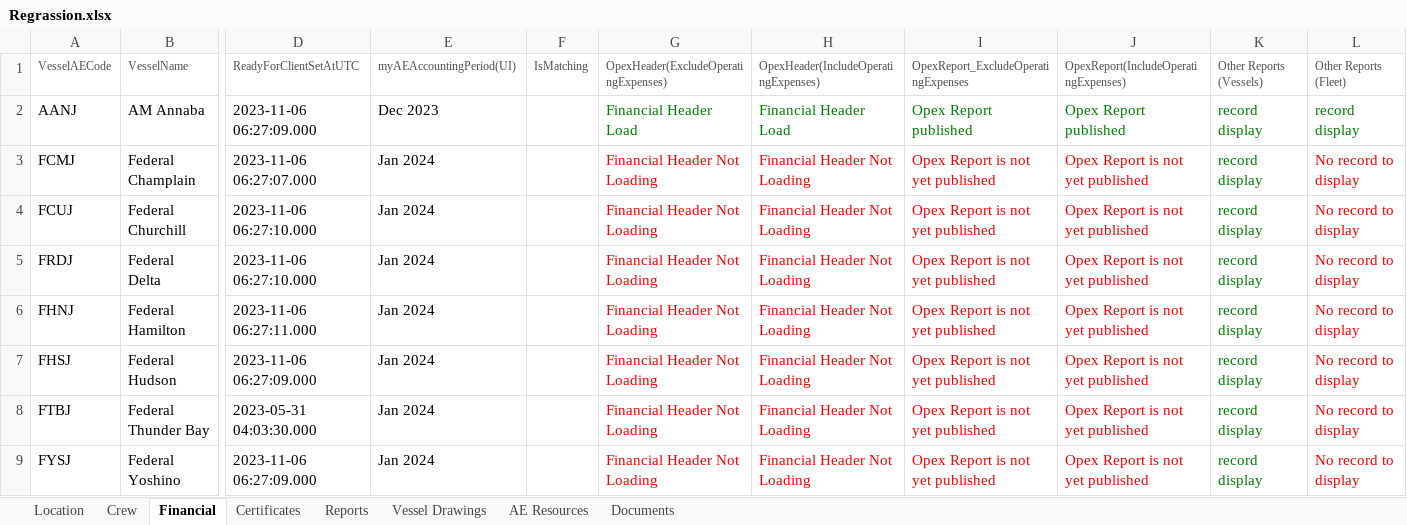
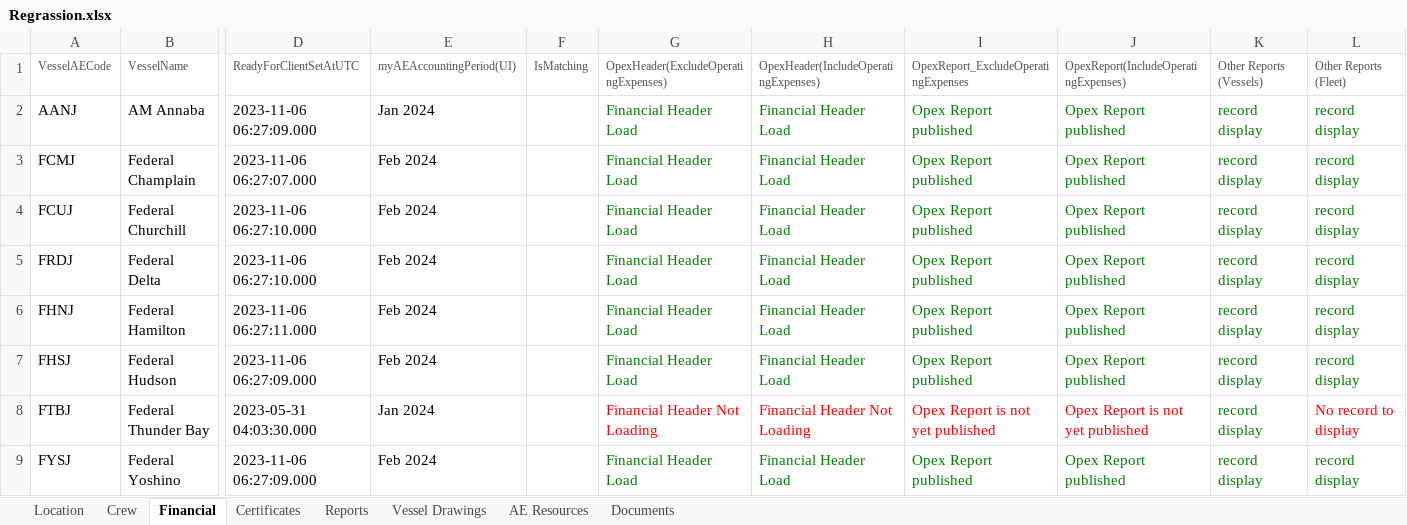
Before and after one commit to angloeastern/Automation-coding-Task, an Excel workbook: com.AE_Management/src/main/resources/Data/Regrassion.xlsx, sheet Financial, drawn as a sheet; only a part is shown, gaps mark what is left out; values as stored, in another font and other column widths than the file's, no borders; the diff names each change by its address in the sheet, - before the commit and + after, or states it on an @@ line.

```diff
--- a/com.AE_Management/src/main/resources/Data/Regrassion.xlsx (sheet Financial)
+++ b/com.AE_Management/src/main/resources/Data/Regrassion.xlsx (sheet Financial)
-E2: Dec 2023
+E2: Jan 2024
-E3:E7: Jan 2024
+E3:E7: Feb 2024
-G3:G7: Financial Header Not Loading
+G3:G7: Financial Header Load
-G3:J7 text colour: #FF0000
+G3:J7 text colour: #008000
-H3:H7: Financial Header Not Loading
+H3:H7: Financial Header Load
-I3:I7: Opex Report is not yet published
+I3:I7: Opex Report published
-J3:J7: Opex Report is not yet published
+J3:J7: Opex Report published
-L3:L7: No record to display
+L3:L7: record display
-L3:L7 text colour: #FF0000
+L3:L7 text colour: #008000
-E9: Jan 2024
+E9: Feb 2024
-G9: Financial Header Not Loading
+G9: Financial Header Load
-G9:J9 text colour: #FF0000
+G9:J9 text colour: #008000
-H9: Financial Header Not Loading
+H9: Financial Header Load
-I9: Opex Report is not yet published
+I9: Opex Report published
-J9: Opex Report is not yet published
+J9: Opex Report published
-L9: No record to display
+L9: record display
-L9 text colour: #FF0000
+L9 text colour: #008000
```
Also changed, not shown: sheet Reports, sheet Crew, sheet Certificates, 26 other files.
